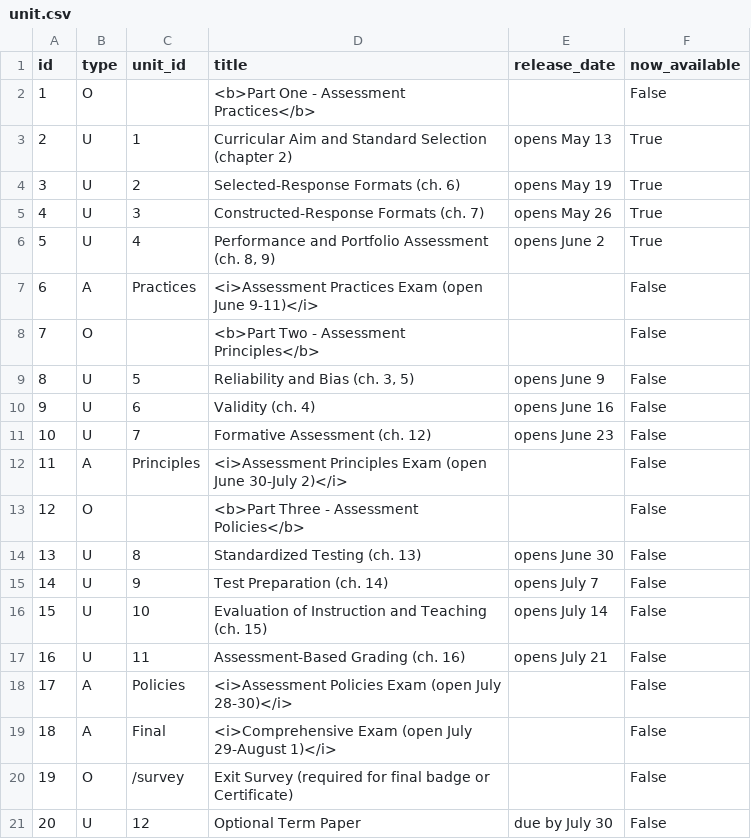
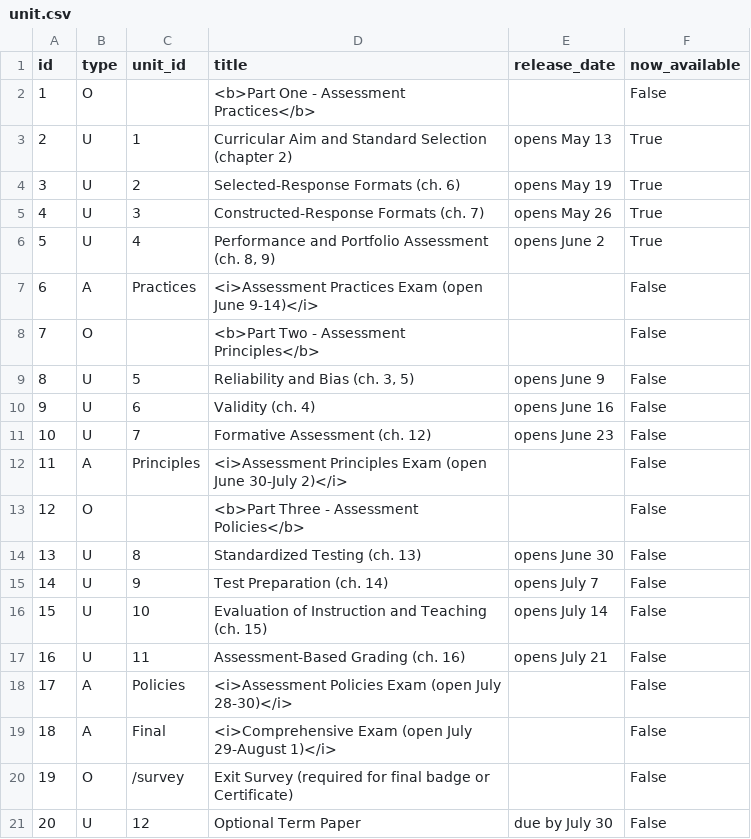
Before and after one commit to twiffy/eabooc, a CSV file: coursebuilder/data/unit.csv, drawn as a sheet.

Commit message:
Set open interval for Practices to 9-14 not 9-11

```diff
--- a/coursebuilder/data/unit.csv
+++ b/coursebuilder/data/unit.csv
@@ -6,3 +6,3 @@ id,type,unit_id,title,release_date,now_available
 5,U,4,"Performance and Portfolio Assessment (ch. 8, 9)",opens June 2,True
-6,A,Practices,<i>Assessment Practices Exam (open June 9-11)</i>,,False
+6,A,Practices,<i>Assessment Practices Exam (open June 9-14)</i>,,False
 7,O,,<b>Part Two - Assessment Principles</b>,,False
```
